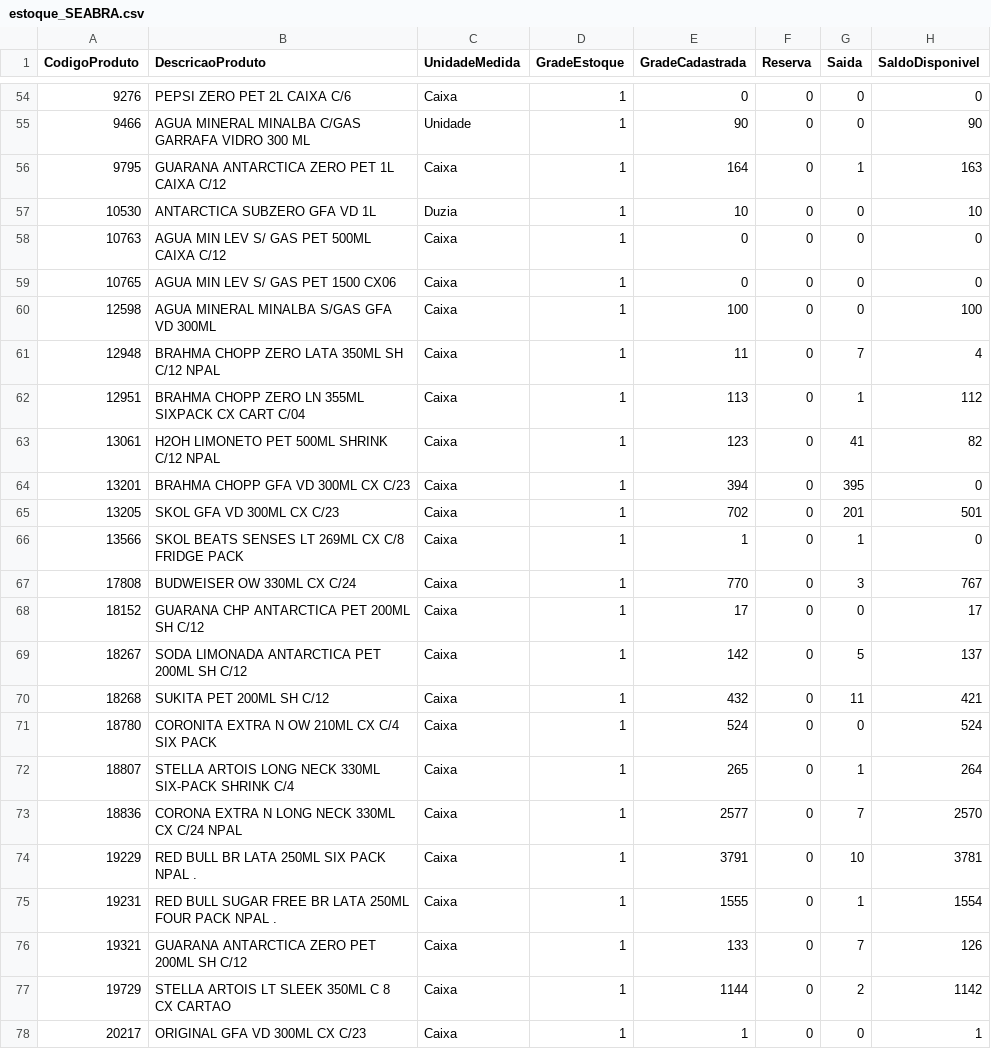
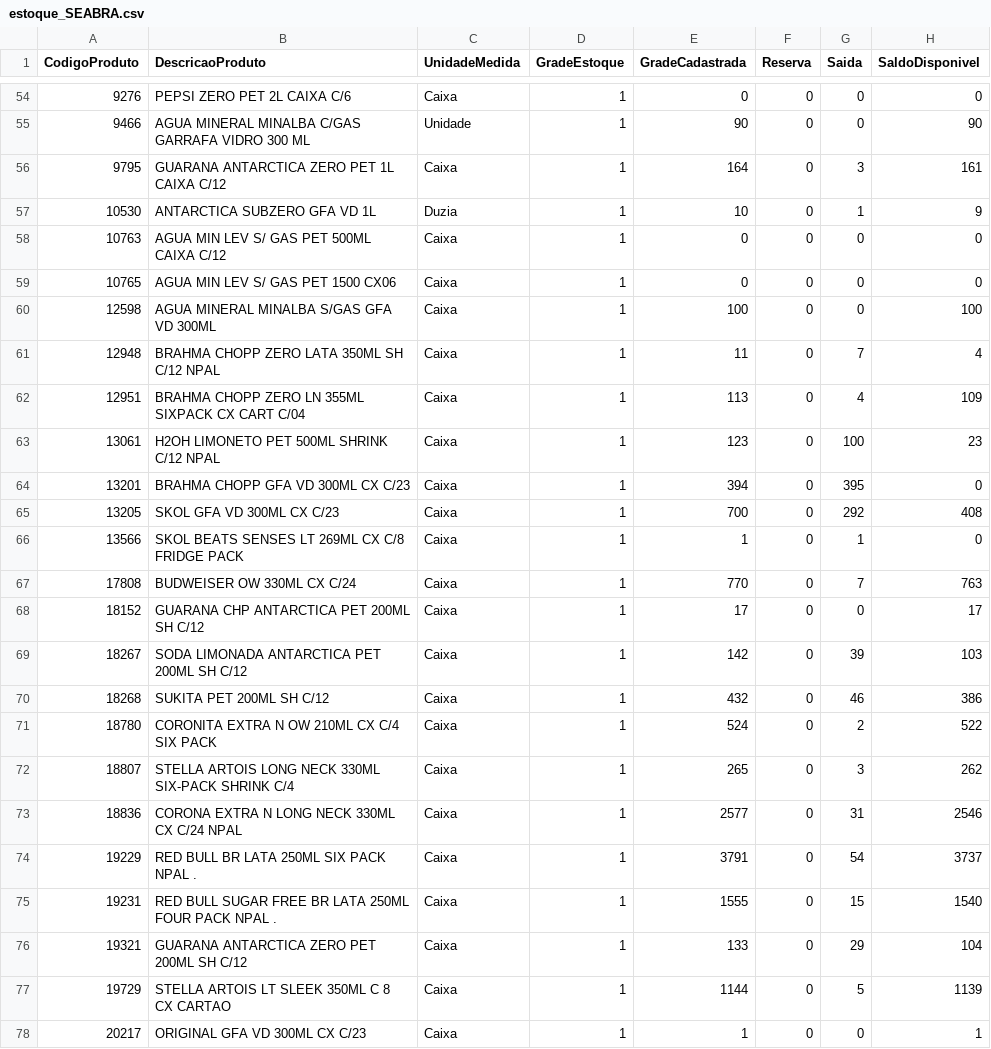
Before and after one commit to LarissaDiskol/estoque-base, a CSV file: estoque_SEABRA.csv, drawn as a sheet; only a part is shown, gaps mark what is left out; the diff covers the shown part only.

```diff
--- a/estoque_SEABRA.csv
+++ b/estoque_SEABRA.csv
@@ -55,4 +55,4 @@
 9466;AGUA MINERAL MINALBA C/GAS GARRAFA VIDRO 300 ML;Unidade;1;90;0;0;90;
-9795;GUARANA ANTARCTICA ZERO PET 1L CAIXA C/12;Caixa;1;164;0;1;163;
-10530;ANTARCTICA SUBZERO GFA VD 1L;Duzia;1;10;0;0;10;
+9795;GUARANA ANTARCTICA ZERO PET 1L CAIXA C/12;Caixa;1;164;0;3;161;
+10530;ANTARCTICA SUBZERO GFA VD 1L;Duzia;1;10;0;1;9;
 10763;AGUA MIN LEV S/ GAS PET 500ML CAIXA C/12;Caixa;1;0;0;0;0;
@@ -61,18 +61,18 @@
 12948;BRAHMA CHOPP ZERO LATA 350ML SH C/12 NPAL;Caixa;1;11;0;7;4;
-12951;BRAHMA CHOPP ZERO LN 355ML SIXPACK CX CART C/04;Caixa;1;113;0;1;112;
-13061;H2OH LIMONETO PET 500ML SHRINK C/12 NPAL;Caixa;1;123;0;41;82;
+12951;BRAHMA CHOPP ZERO LN 355ML SIXPACK CX CART C/04;Caixa;1;113;0;4;109;
+13061;H2OH LIMONETO PET 500ML SHRINK C/12 NPAL;Caixa;1;123;0;100;23;
 13201;BRAHMA CHOPP GFA VD 300ML CX C/23;Caixa;1;394;0;395;0;
-13205;SKOL GFA VD 300ML CX C/23;Caixa;1;702;0;201;501;
+13205;SKOL GFA VD 300ML CX C/23;Caixa;1;700;0;292;408;
 13566;SKOL BEATS SENSES LT 269ML CX C/8 FRIDGE PACK;Caixa;1;1;0;1;0;
-17808;BUDWEISER OW 330ML CX C/24;Caixa;1;770;0;3;767;
+17808;BUDWEISER OW 330ML CX C/24;Caixa;1;770;0;7;763;
 18152;GUARANA CHP ANTARCTICA PET 200ML SH C/12;Caixa;1;17;0;0;17;
-18267;SODA LIMONADA ANTARCTICA PET 200ML SH C/12;Caixa;1;142;0;5;137;
-18268;SUKITA PET 200ML SH C/12;Caixa;1;432;0;11;421;
-18780;CORONITA EXTRA N OW 210ML CX C/4 SIX PACK;Caixa;1;524;0;0;524;
-18807;STELLA ARTOIS LONG NECK 330ML SIX-PACK SHRINK C/4;Caixa;1;265;0;1;264;
-18836;CORONA EXTRA N LONG NECK 330ML CX C/24 NPAL;Caixa;1;2577;0;7;2570;
-19229;RED BULL BR LATA 250ML SIX PACK NPAL .;Caixa;1;3791;0;10;3781;
-19231;RED BULL SUGAR FREE BR LATA 250ML FOUR PACK NPAL .;Caixa;1;1555;0;1;1554;
-19321;GUARANA ANTARCTICA ZERO PET 200ML SH C/12;Caixa;1;133;0;7;126;
-19729;STELLA ARTOIS LT SLEEK 350ML C 8 CX CARTAO;Caixa;1;1144;0;2;1142;
+18267;SODA LIMONADA ANTARCTICA PET 200ML SH C/12;Caixa;1;142;0;39;103;
+18268;SUKITA PET 200ML SH C/12;Caixa;1;432;0;46;386;
+18780;CORONITA EXTRA N OW 210ML CX C/4 SIX PACK;Caixa;1;524;0;2;522;
+18807;STELLA ARTOIS LONG NECK 330ML SIX-PACK SHRINK C/4;Caixa;1;265;0;3;262;
+18836;CORONA EXTRA N LONG NECK 330ML CX C/24 NPAL;Caixa;1;2577;0;31;2546;
+19229;RED BULL BR LATA 250ML SIX PACK NPAL .;Caixa;1;3791;0;54;3737;
+19231;RED BULL SUGAR FREE BR LATA 250ML FOUR PACK NPAL .;Caixa;1;1555;0;15;1540;
+19321;GUARANA ANTARCTICA ZERO PET 200ML SH C/12;Caixa;1;133;0;29;104;
+19729;STELLA ARTOIS LT SLEEK 350ML C 8 CX CARTAO;Caixa;1;1144;0;5;1139;
 20217;ORIGINAL GFA VD 300ML CX C/23;Caixa;1;1;0;0;1;
```
Also changed, not shown: 163 edited cells elsewhere in this file, estoque_XIQUE_XIQUE.csv.
